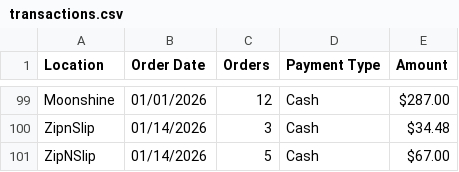
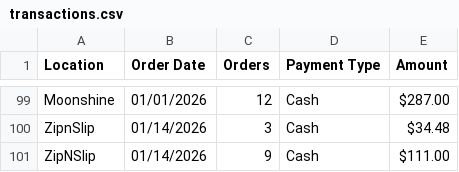
Before and after one commit to alleycatphoto/acps-server, a CSV file: sales/transactions.csv, drawn as a sheet; only a part is shown, gaps mark what is left out.

```diff
--- a/sales/transactions.csv
+++ b/sales/transactions.csv
@@ -100,2 +100,2 @@ Moonshine,01/01/2026,12,Cash,$287.00
 ZipnSlip,01/14/2026,3,Cash,$34.48
-ZipNSlip,01/14/2026,5,Cash,$67.00
+ZipNSlip,01/14/2026,9,Cash,$111.00
```
Also changed, not shown: 4 other files.
